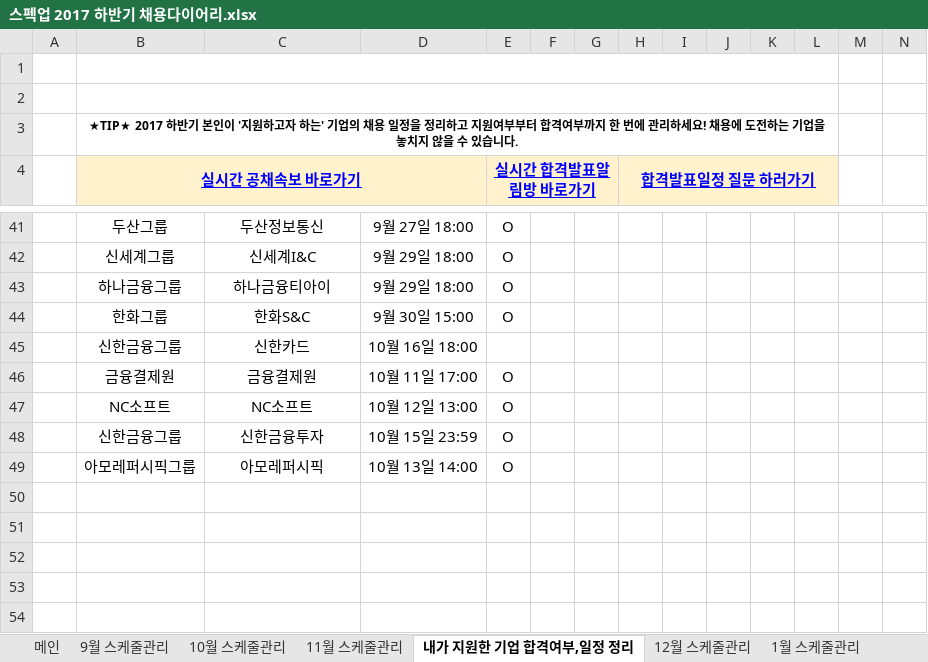
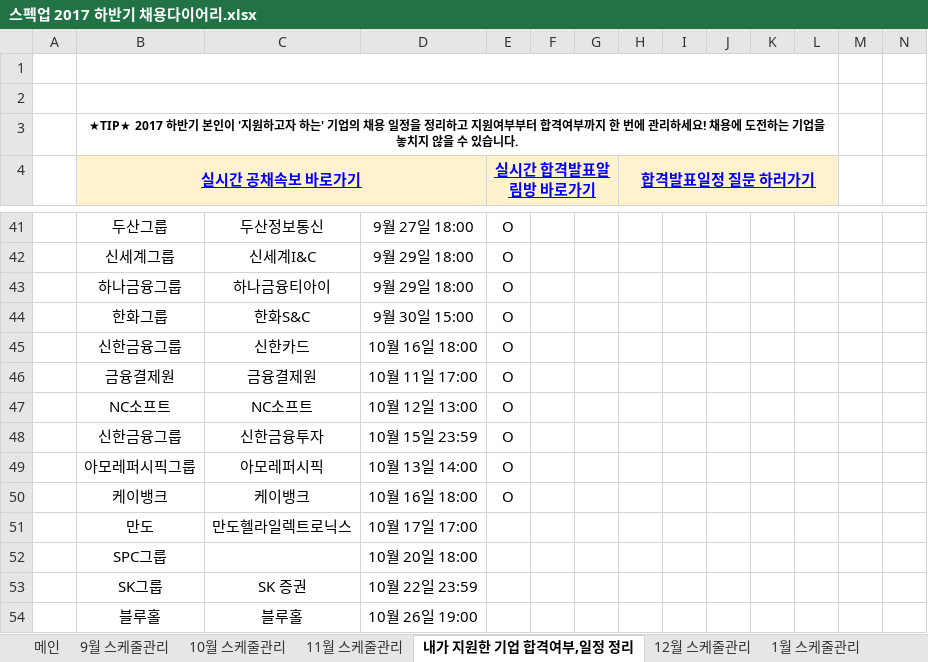
Before and after one commit to BAChan31/Job, an Excel workbook: 자소서/스펙업 2017 하반기 채용다이어리.xlsx, sheet 내가 지원한 기업 합격여부,일정 정리, drawn as a sheet; only a part is shown, gaps mark what is left out; values as stored, in another font and other column widths than the file's, no borders; charts and pictures not drawn; rows hold the shown columns only; the diff names each change by its address in the sheet, - before the commit and + after, or states it on an @@ line.

Commit message:
케이뱅크 지원

```diff
--- a/자소서/스펙업 2017 하반기 채용다이어리.xlsx (sheet 내가 지원한 기업 합격여부,일정 정리)
+++ b/자소서/스펙업 2017 하반기 채용다이어리.xlsx (sheet 내가 지원한 기업 합격여부,일정 정리)
-E45 (실시간 합격발표알림방 바로가기): (empty)
+E45 (실시간 합격발표알림방 바로가기): O
+row 50:  | 케이뱅크 | 케이뱅크 | 10월 16일 18:00 | O
+row 51:  | 만도 | 만도헬라일렉트로닉스 | 10월 17일 17:00
+row 52:  | SPC그룹 |  | 10월 20일 18:00
+row 53:  | SK그룹 | SK 증권 | 10월 22일 23:59
+row 54:  | 블루홀 | 블루홀 | 10월 26일 19:00
```
Also changed, not shown: sheet 10월 스케줄관리, 2 other files.
